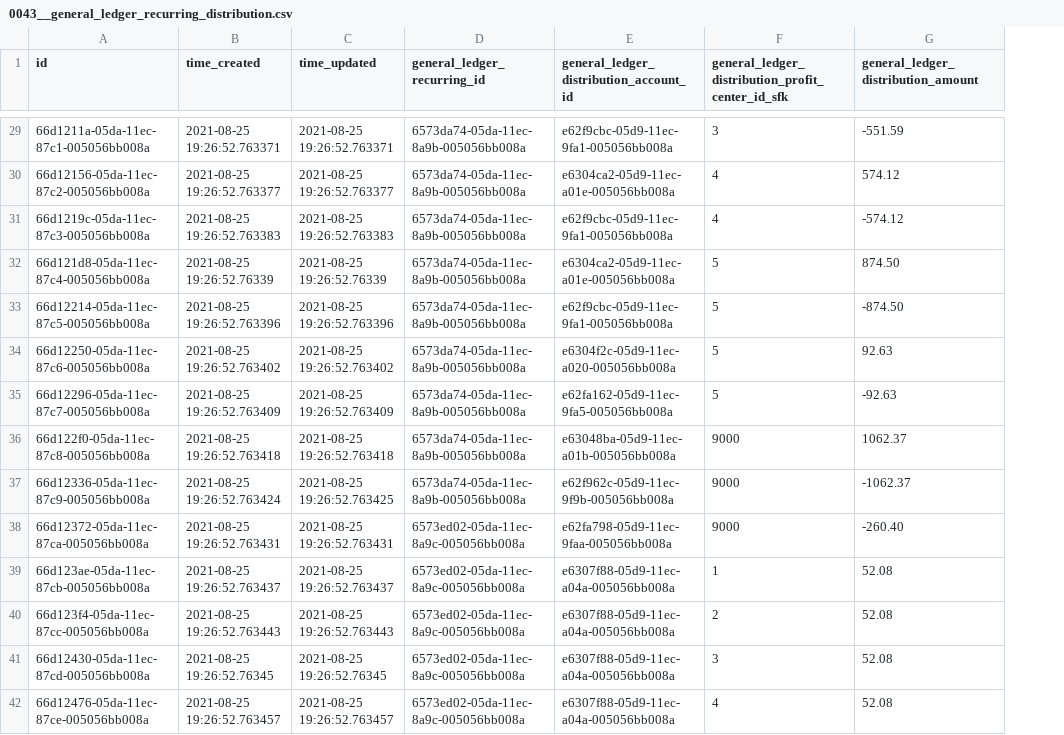
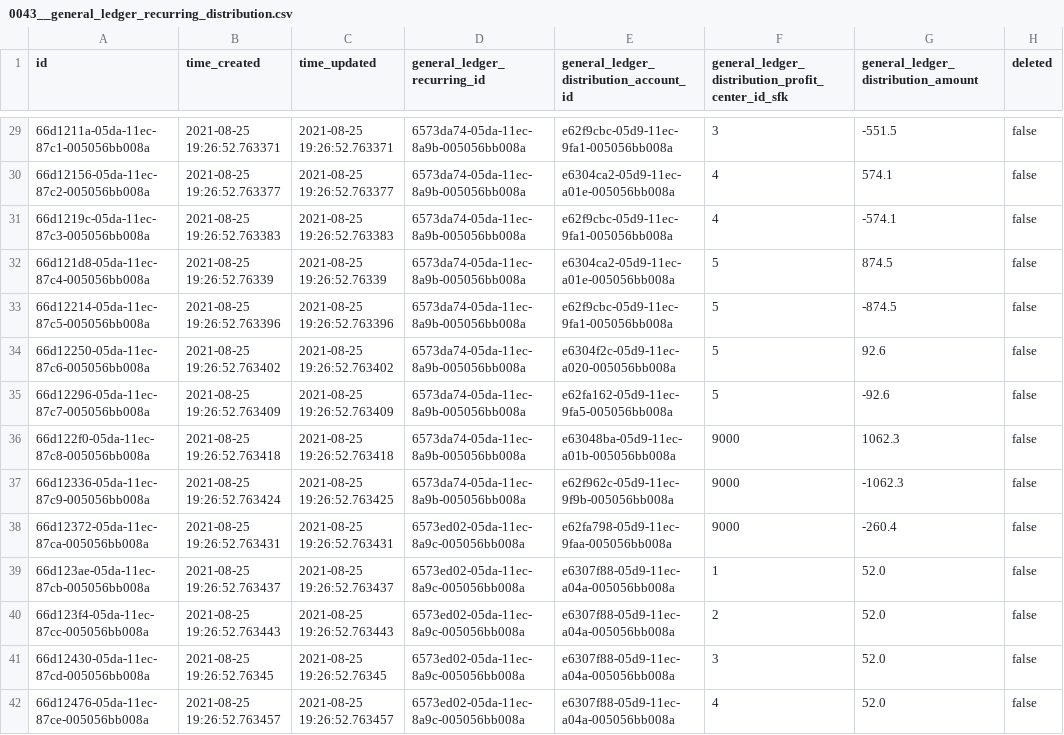
Before and after one commit to mahek-p41/cynergi, a CSV file: support/development/db/DatabaseDumps/cynergidb/0043__general_ledger_recurring_distribution.csv, drawn as a sheet; only a part is shown, gaps mark what is left out; the diff covers the shown part only; the diff names each change by its address in the sheet, - before the commit and + after, or states it on an @@ line.

```diff
--- a/support/development/db/DatabaseDumps/cynergidb/0043__general_ledger_recurring_distribution.csv
+++ b/support/development/db/DatabaseDumps/cynergidb/0043__general_ledger_recurring_distribution.csv
+column H (deleted), rows 29-42: all false
-G29: -551.59
+G29: -551.5
-G30: 574.12
+G30: 574.1
-G31: -574.12
+G31: -574.1
-G32: 874.50
+G32: 874.5
-G33: -874.50
+G33: -874.5
-G34: 92.63
+G34: 92.6
-G35: -92.63
+G35: -92.6
-G36: 1062.37
+G36: 1062.3
-G37: -1062.37
+G37: -1062.3
-G38: -260.40
+G38: -260.4
-G39:G42: 52.08
+G39:G42: 52.0
```
Also changed, not shown: 42 edited cells elsewhere in this file, support/development/db/DatabaseDumps/cynergidb/0000__address.csv, support/development/db/DatabaseDumps/cynergidb/0011__account.csv, 18 other files.
